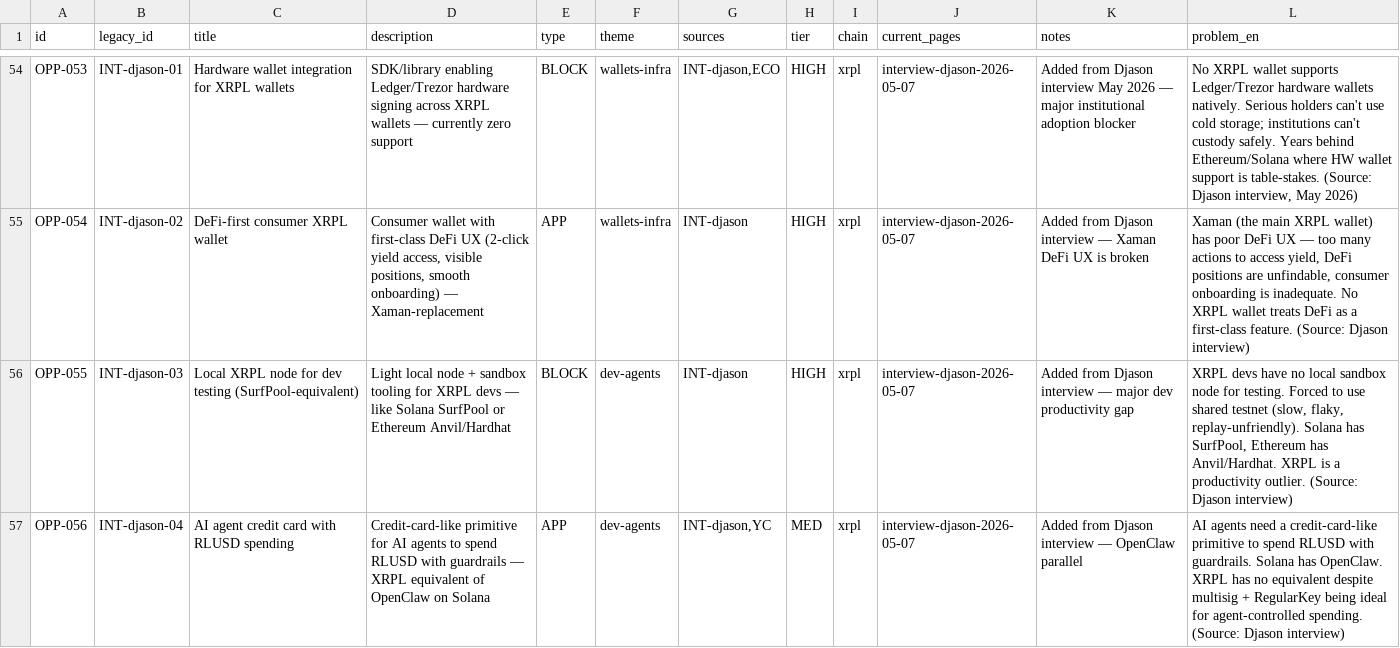
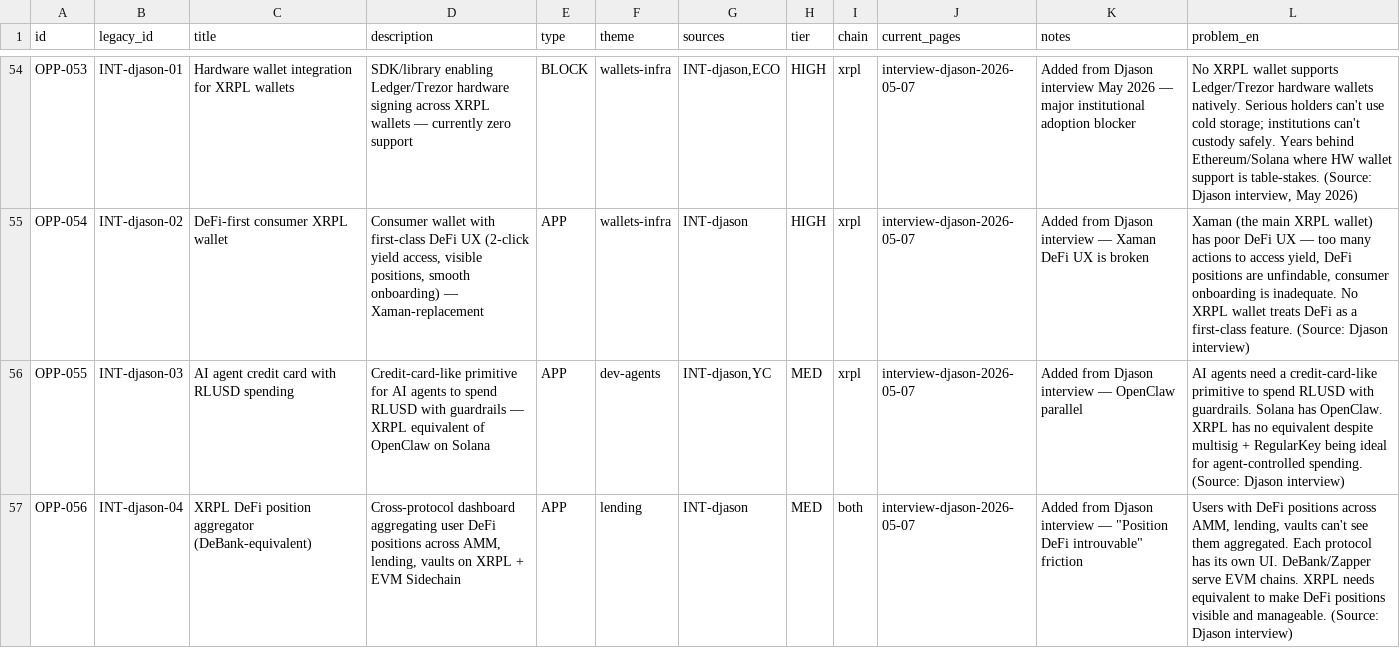
Before and after one commit to AurelienBg/xrpl-builder, a CSV file: opportunities-master.csv, drawn as a sheet; only a part is shown, gaps mark what is left out; the diff covers the shown part only.

Commit message:
fix(opportunities): merge SurfPool into OPP-023, finalize 4 Djason additions
After Aurélien's review, the 5 Djason opportunities became 4 distinct
new ones + 1 tag added to an existing opp:

CHANGES:
- OPP-055 "Local XRPL node SurfPool-equivalent" REMOVED as standalone
- OPP-023 "Pre-Deployed Testnet Infrastructure" now:
  - Sources extended with INT-djason (was PWG-1/2/3/4 + ATKA)
  - Description appended with "SurfPool-equivalent (Solana parallel)"
  - Problem statement enriched with the SurfPool/local node angle from
    the Djason interview
- OPP-056 (Credit card RLUSD) renumbered → OPP-055 (legacy INT-djason-03)
- OPP-057 (DeFi position aggregator) renumbered → OPP-056 (legacy INT-djason-04)

FINAL TALLY: 52 + 4 = 56 opportunities total
  Djason-tagged opps: 5 (OPP-053, 054, 055, 056 + OPP-023 enriched)

Counts updated on /opportunities filter buttons (Type, Tier, Chain,
Source, Theme). Total opps mentions updated from 57 to 56.

```diff
--- a/opportunities-master.csv
+++ b/opportunities-master.csv
@@ -55,3 +55,3 @@ OPP-053,INT-djason-01,Hardware wallet integration for XRPL wallets,SDK/library e
 OPP-054,INT-djason-02,DeFi-first consumer XRPL wallet,"Consumer wallet with first-class DeFi UX (2-click yield access, visible positions, smooth onboarding) — Xaman-replacement",APP,wallets-infra,INT-djason,HIGH,xrpl,interview-djason-2026-05-07,Added from Djason interview — Xaman DeFi UX is broken,"Xaman (the main XRPL wallet) has poor DeFi UX — too many actions to access yield, DeFi positions are unfindable, consumer onboarding is inadequate. No XRPL wallet treats DeFi as a first-class feature. (Source: Djason interview)"
-OPP-055,INT-djason-03,Local XRPL node for dev testing (SurfPool-equivalent),Light local node + sandbox tooling for XRPL devs — like Solana SurfPool or Ethereum Anvil/Hardhat,BLOCK,dev-agents,INT-djason,HIGH,xrpl,interview-djason-2026-05-07,Added from Djason interview — major dev productivity gap,"XRPL devs have no local sandbox node for testing. Forced to use shared testnet (slow, flaky, replay-unfriendly). Solana has SurfPool, Ethereum has Anvil/Hardhat. XRPL is a productivity outlier. (Source: Djason interview)"
-OPP-056,INT-djason-04,AI agent credit card with RLUSD spending,Credit-card-like primitive for AI agents to spend RLUSD with guardrails — XRPL equivalent of OpenClaw on Solana,APP,dev-agents,"INT-djason,YC",MED,xrpl,interview-djason-2026-05-07,Added from Djason interview — OpenClaw parallel,AI agents need a credit-card-like primitive to spend RLUSD with guardrails. Solana has OpenClaw. XRPL has no equivalent despite multisig + RegularKey being ideal for agent-controlled spending. (Source: Djason interview)
+OPP-055,INT-djason-03,AI agent credit card with RLUSD spending,Credit-card-like primitive for AI agents to spend RLUSD with guardrails — XRPL equivalent of OpenClaw on Solana,APP,dev-agents,"INT-djason,YC",MED,xrpl,interview-djason-2026-05-07,Added from Djason interview — OpenClaw parallel,AI agents need a credit-card-like primitive to spend RLUSD with guardrails. Solana has OpenClaw. XRPL has no equivalent despite multisig + RegularKey being ideal for agent-controlled spending. (Source: Djason interview)
+OPP-056,INT-djason-04,XRPL DeFi position aggregator (DeBank-equivalent),"Cross-protocol dashboard aggregating user DeFi positions across AMM, lending, vaults on XRPL + EVM Sidechain",APP,lending,INT-djason,MED,both,interview-djason-2026-05-07,"Added from Djason interview — ""Position DeFi introuvable"" friction","Users with DeFi positions across AMM, lending, vaults can't see them aggregated. Each protocol has its own UI. DeBank/Zapper serve EVM chains. XRPL needs equivalent to make DeFi positions visible and manageable. (Source: Djason interview)"
```
Also changed, not shown: 1 removed row and 3 edited cells elsewhere in this file, 2 other files.
